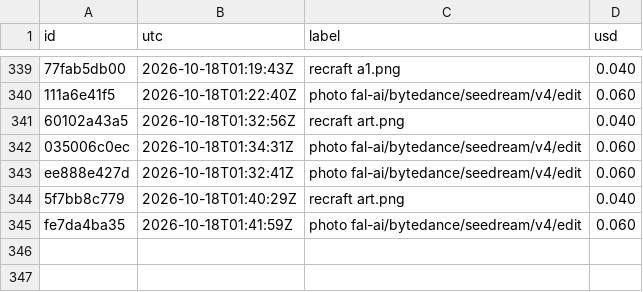
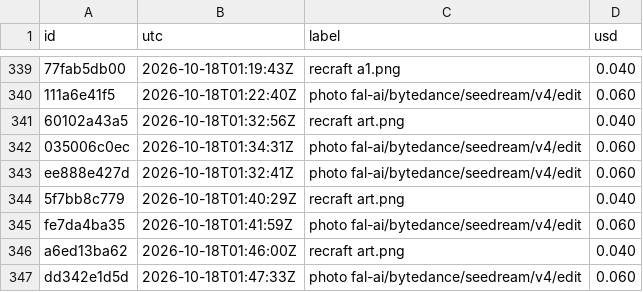
Before and after one commit to captainunderpantz67/graphicteesco, a CSV file: docs/fal-spend.csv, drawn as a sheet; only a part is shown, gaps mark what is left out.

```diff
--- a/docs/fal-spend.csv
+++ b/docs/fal-spend.csv
@@ -345 +345,3 @@ ee888e427d,2026-10-18T01:32:41Z,photo fal-ai/bytedance/seedream/v4/edit,0.060
 fe7da4ba35,2026-10-18T01:41:59Z,photo fal-ai/bytedance/seedream/v4/edit,0.060
+a6ed13ba62,2026-10-18T01:46:00Z,recraft art.png,0.040
+dd342e1d5d,2026-10-18T01:47:33Z,photo fal-ai/bytedance/seedream/v4/edit,0.060
```
Also changed, not shown: 6 other files.
